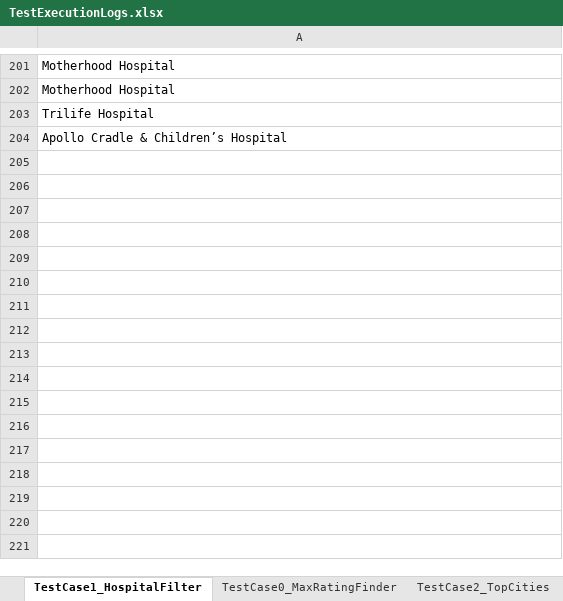
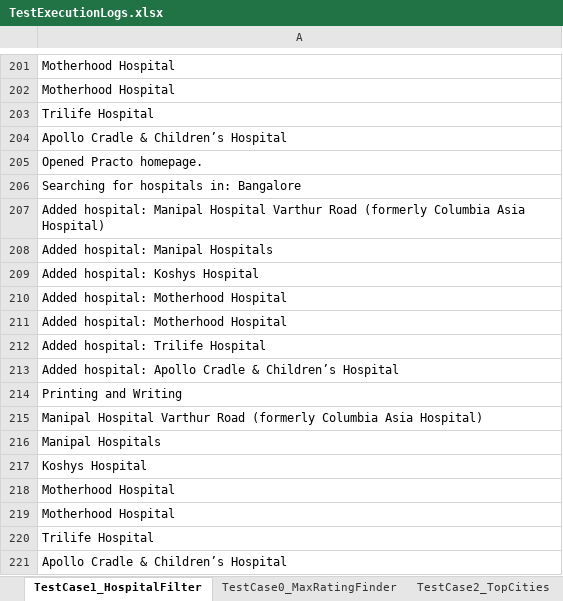
Before and after one commit to KARELLINATARAJU/Pactro, an Excel workbook: TestOutput/TestExecutionLogs.xlsx, sheet TestCase1_HospitalFilter, drawn as a sheet; only a part is shown, gaps mark what is left out; values as stored, in another font and other column widths than the file's, no borders; the diff names each change by its address in the sheet, - before the commit and + after, or states it on an @@ line.

```diff
--- a/TestOutput/TestExecutionLogs.xlsx (sheet TestCase1_HospitalFilter)
+++ b/TestOutput/TestExecutionLogs.xlsx (sheet TestCase1_HospitalFilter)
+row 205: Opened Practo homepage.
+row 206: Searching for hospitals in: Bangalore
+row 207: Added hospital: Manipal Hospital Varthur Road (formerly Columbia Asia Hospital)
+row 208: Added hospital: Manipal Hospitals
+row 209: Added hospital: Koshys Hospital
+row 210: Added hospital: Motherhood Hospital
+row 211: Added hospital: Motherhood Hospital
+row 212: Added hospital: Trilife Hospital
+row 213: Added hospital: Apollo Cradle & Children’s Hospital
+row 214: Printing and Writing
+row 215: Manipal Hospital Varthur Road (formerly Columbia Asia Hospital)
+row 216: Manipal Hospitals
+row 217: Koshys Hospital
+row 218: Motherhood Hospital
+row 219: Motherhood Hospital
+row 220: Trilife Hospital
+row 221: Apollo Cradle & Children’s Hospital
```
Also changed, not shown: sheet TestCase2_TopCities, sheet TestCase3_InvalidForm, sheet TestCase0_MaxRatingFinder, 6 other files.
